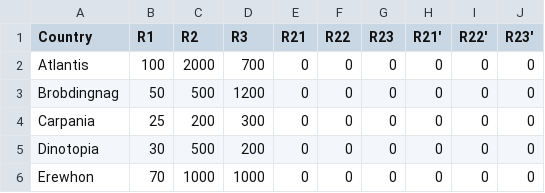
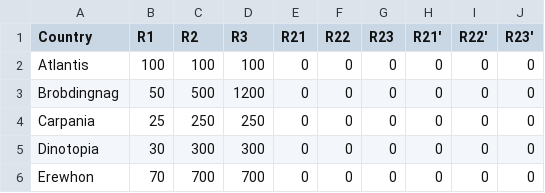
Before and after one commit to rich-java-dev/world-trade-ai-part1, a CSV file: resources/example-initial-countries2.csv, drawn as a sheet.

```diff
--- a/resources/example-initial-countries2.csv
+++ b/resources/example-initial-countries2.csv
@@ -1,6 +1,6 @@
 Country,R1,R2,R3,R21,R22,R23,R21',R22',R23'
-Atlantis,100,2000,700,0,0,0,0,0,0
+Atlantis,100,100,100,0,0,0,0,0,0
 Brobdingnag,50,500,1200,0,0,0,0,0,0
-Carpania,25,200,300,0,0,0,0,0,0
-Dinotopia,30,500,200,0,0,0,0,0,0
-Erewhon,70,1000,1000,0,0,0,0,0,0
+Carpania,25,250,250,0,0,0,0,0,0
+Dinotopia,30,300,300,0,0,0,0,0,0
+Erewhon,70,700,700,0,0,0,0,0,0
```
Also changed, not shown: resources/example-initial-countries3.csv, resources/example-initial-countries4.csv, 8 other files.
